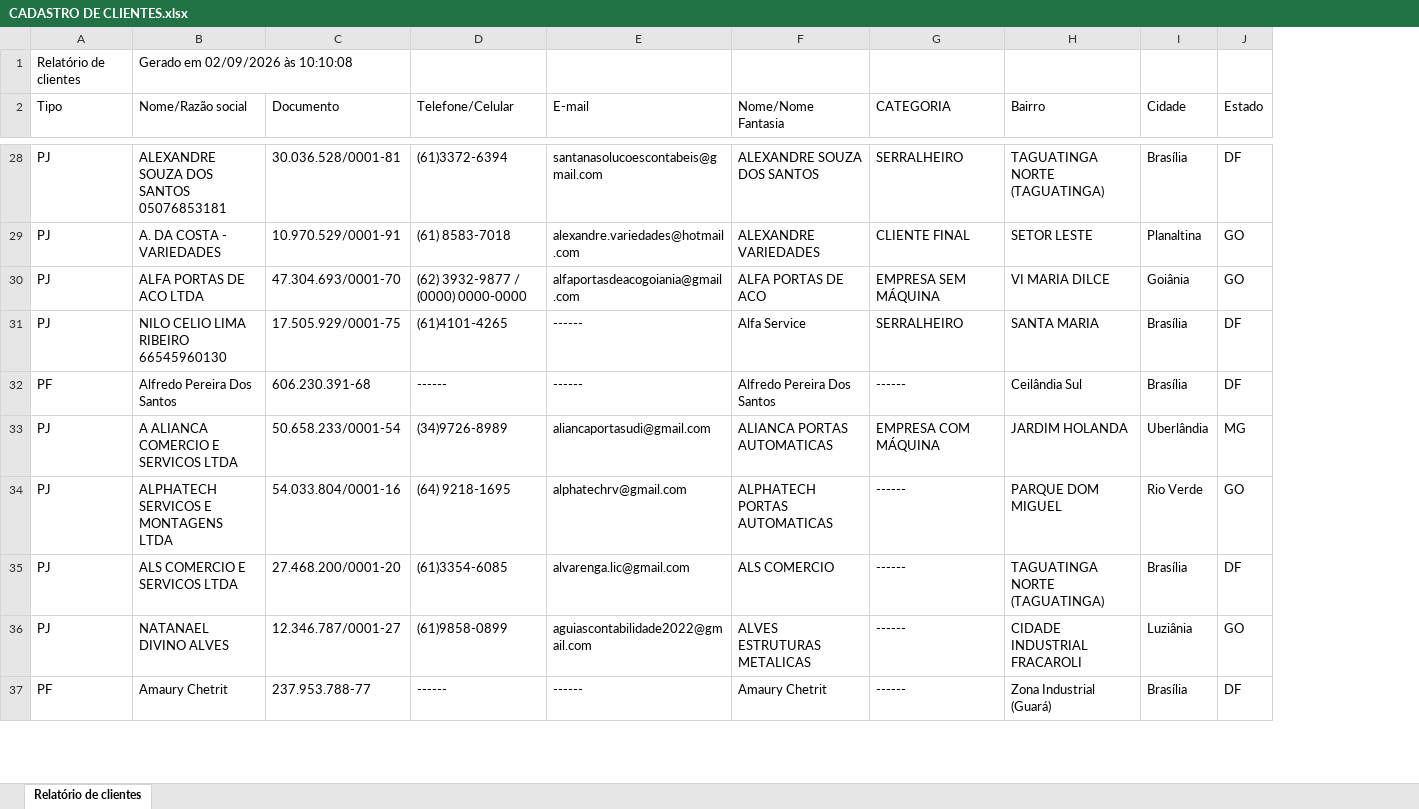
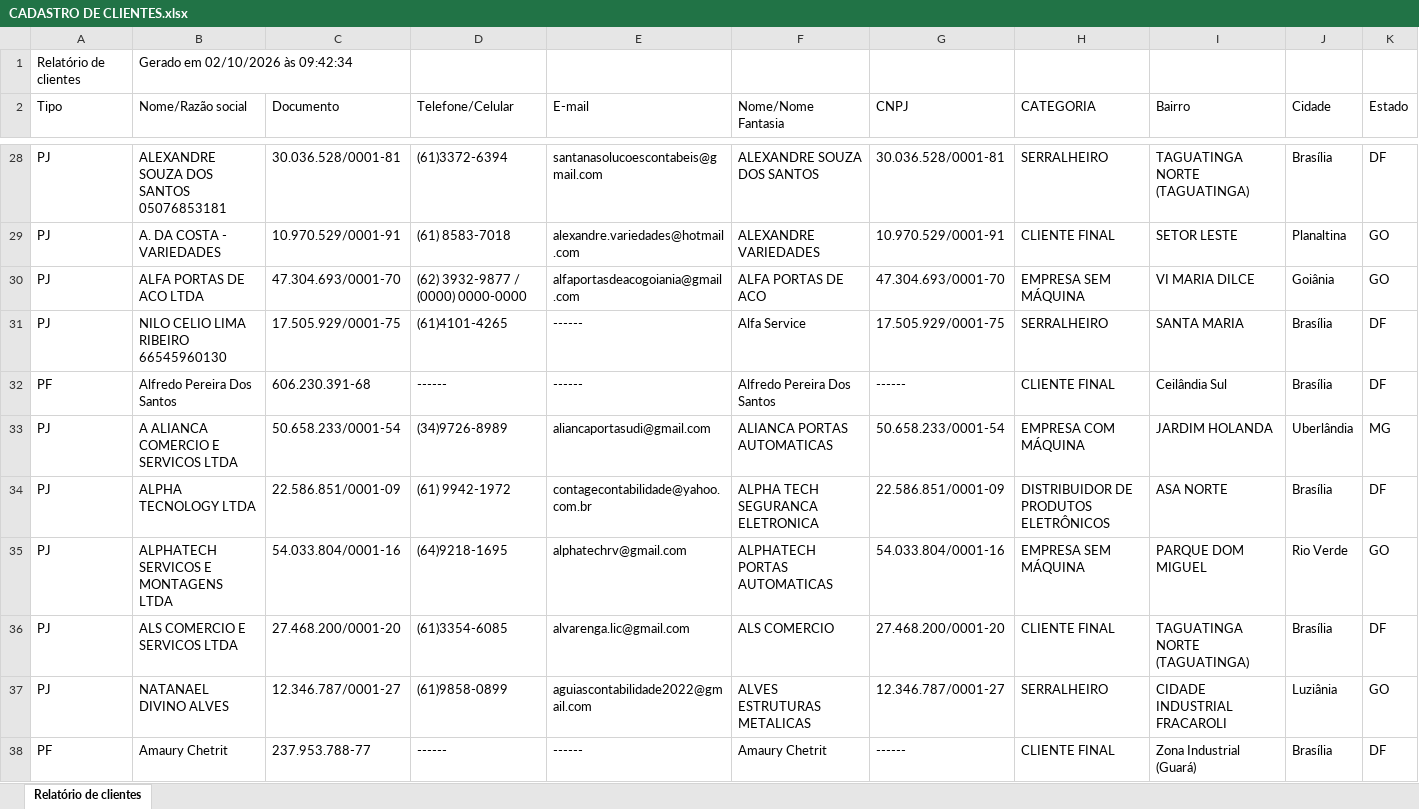
Before and after one commit to samfc-netizen/comercialautobras, an Excel workbook: CADASTRO DE CLIENTES.xlsx, sheet Relatório de clientes, drawn as a sheet; only a part is shown, gaps mark what is left out; values as stored, in another font and other column widths than the file's, no borders; addresses are those after the commit; the diff covers the shown part only; the diff names each change by its address in the sheet, - before the commit and + after, or states it on an @@ line.

Commit message:
Add files via upload

```diff
--- a/CADASTRO DE CLIENTES.xlsx (sheet Relatório de clientes)
+++ b/CADASTRO DE CLIENTES.xlsx (sheet Relatório de clientes)
+column G (CNPJ), rows 28-33: 30.036.528/0001-81 | 10.970.529/0001-91 | 47.304.693/0001-70 | 17.505.929/0001-75 | ------ | 50.658.233/0001-54; rows 35-38: 54.033.804/0001-16 | 27.468.200/0001-20 | 12.346.787/0001-27 | ------
-B1 (Nome/Razão social): Gerado em 02/09/2026 às 10:10:08
+B1 (Nome/Razão social): Gerado em 02/10/2026 às 09:42:34
-H32 (CATEGORIA): ------
+H32 (CATEGORIA): CLIENTE FINAL
+row 34: PJ | ALPHA TECNOLOGY LTDA | 22.586.851/0001-09 | (61) 9942-1972 | contagecontabilidade@yahoo.com.br | ALPHA TECH SEGURANCA ELETRONICA | 22.586.851/0001-09 | DISTRIBUIDOR DE PRODUTOS ELETRÔNICOS | ASA NORTE | Brasília | DF
-D35 (Telefone/Celular): (64) 9218-1695
+D35 (Telefone/Celular): (64)9218-1695
-H35 (CATEGORIA): ------
+H35 (CATEGORIA): EMPRESA SEM MÁQUINA
-H36 (CATEGORIA): ------
+H36 (CATEGORIA): CLIENTE FINAL
-H37 (CATEGORIA): ------
+H37 (CATEGORIA): SERRALHEIRO
-H38 (CATEGORIA): ------
+H38 (CATEGORIA): CLIENTE FINAL
```
Also changed, not shown: 19 added rows, 12 removed rows and 28 edited cells elsewhere in this sheet.
